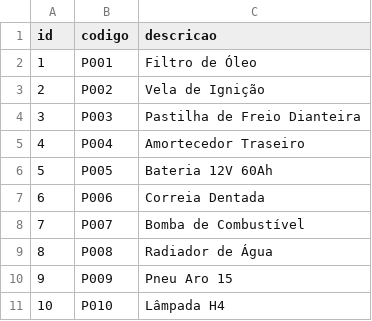
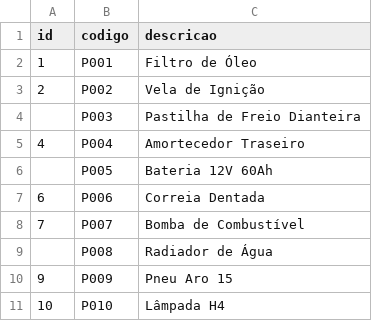
Before and after one commit to valtimjr/sitepe-as, a CSV file: public/parts.csv, drawn as a sheet.

```diff
--- a/public/parts.csv
+++ b/public/parts.csv
@@ -3,8 +3,8 @@ id,codigo,descricao
 2,P002,Vela de Ignição
-3,P003,Pastilha de Freio Dianteira
+,P003,Pastilha de Freio Dianteira
 4,P004,Amortecedor Traseiro
-5,P005,Bateria 12V 60Ah
+,P005,Bateria 12V 60Ah
 6,P006,Correia Dentada
 7,P007,Bomba de Combustível
-8,P008,Radiador de Água
+,P008,Radiador de Água
 9,P009,Pneu Aro 15
```
Also changed, not shown: 3 other files.
